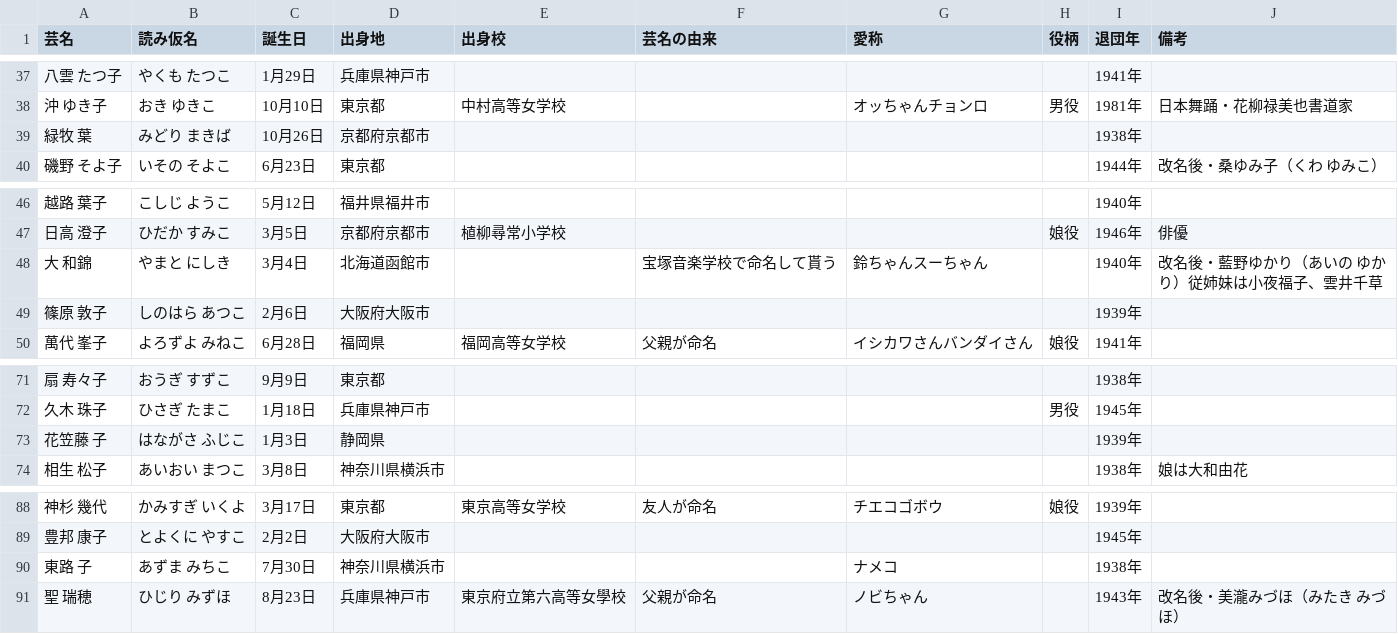
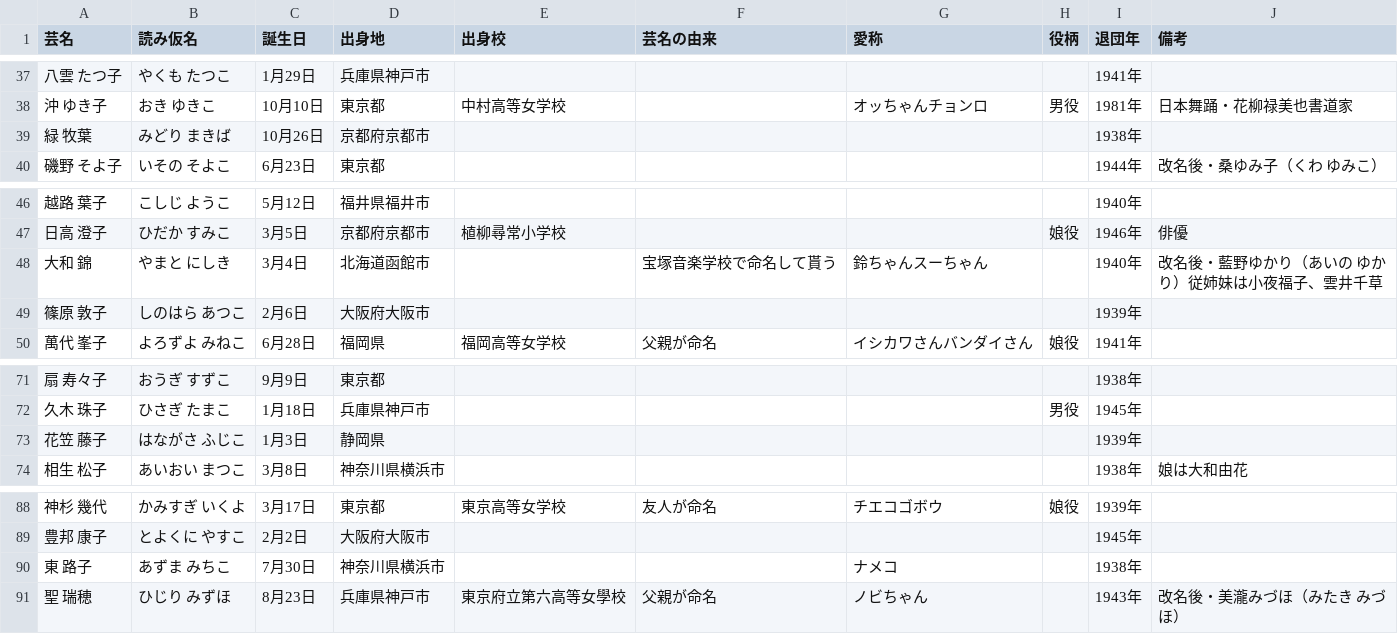
Before and after one commit to muto-jo/takaraduka_actress, a CSV file: takaraduka_actress_25period.csv, drawn as a sheet; only a part is shown, gaps mark what is left out.

Commit message:
fixed wrong separating actress_name 103-29period.

```diff
--- a/takaraduka_actress_25period.csv
+++ b/takaraduka_actress_25period.csv
@@ -38,3 +38,3 @@
 沖 ゆき子 　,おき ゆきこ,10月10日,東京都,中村高等女学校,,オッちゃんチョンロ,男役,1981年,日本舞踊・花柳禄美也書道家
-緑牧 葉,みどり まきば,10月26日,京都府京都市,,,,,1938年,
+緑 牧葉,みどり まきば,10月26日,京都府京都市,,,,,1938年,
 磯野 そよ子,いその そよこ,6月23日,東京都,,,,,1944年,改名後・桑ゆみ子（くわ ゆみこ）
@@ -47,3 +47,3 @@
 日高 澄子,ひだか すみこ,3月5日,京都府京都市,植柳尋常小学校,,,娘役,1946年,俳優
-大 和錦,やまと にしき,3月4日,北海道函館市,,宝塚音楽学校で命名して貰う,鈴ちゃんスーちゃん,,1940年,改名後・藍野ゆかり（あいの ゆかり）従姉妹は小夜福子、雲井千草
+大和 錦,やまと にしき,3月4日,北海道函館市,,宝塚音楽学校で命名して貰う,鈴ちゃんスーちゃん,,1940年,改名後・藍野ゆかり（あいの ゆかり）従姉妹は小夜福子、雲井千草
 篠原 敦子,しのはら あつこ,2月6日,大阪府大阪市,,,,,1939年,
@@ -72,3 +72,3 @@
 久木 珠子,ひさぎ たまこ,1月18日,兵庫県神戸市,,,,男役,1945年,
-花笠藤 子,はながさ ふじこ,1月3日,静岡県,,,,,1939年,
+花笠 藤子,はながさ ふじこ,1月3日,静岡県,,,,,1939年,
 相生 松子,あいおい まつこ,3月8日,神奈川県横浜市,,,,,1938年,娘は大和由花
@@ -89,3 +89,3 @@
 豊邦 康子,とよくに やすこ,2月2日,大阪府大阪市,,,,,1945年,
-東路 子,あずま みちこ,7月30日,神奈川県横浜市,,,ナメコ,,1938年,
+東 路子,あずま みちこ,7月30日,神奈川県横浜市,,,ナメコ,,1938年,
 聖 瑞穂,ひじり みずほ,8月23日,兵庫県神戸市,東京府立第六高等女學校,父親が命名,ノビちゃん,,1943年,改名後・美瀧みづほ（みたき みづほ）
```
Also changed, not shown: takaraduka_actress_23period.csv, takaraduka_actress_24period.csv, 24 other files.
